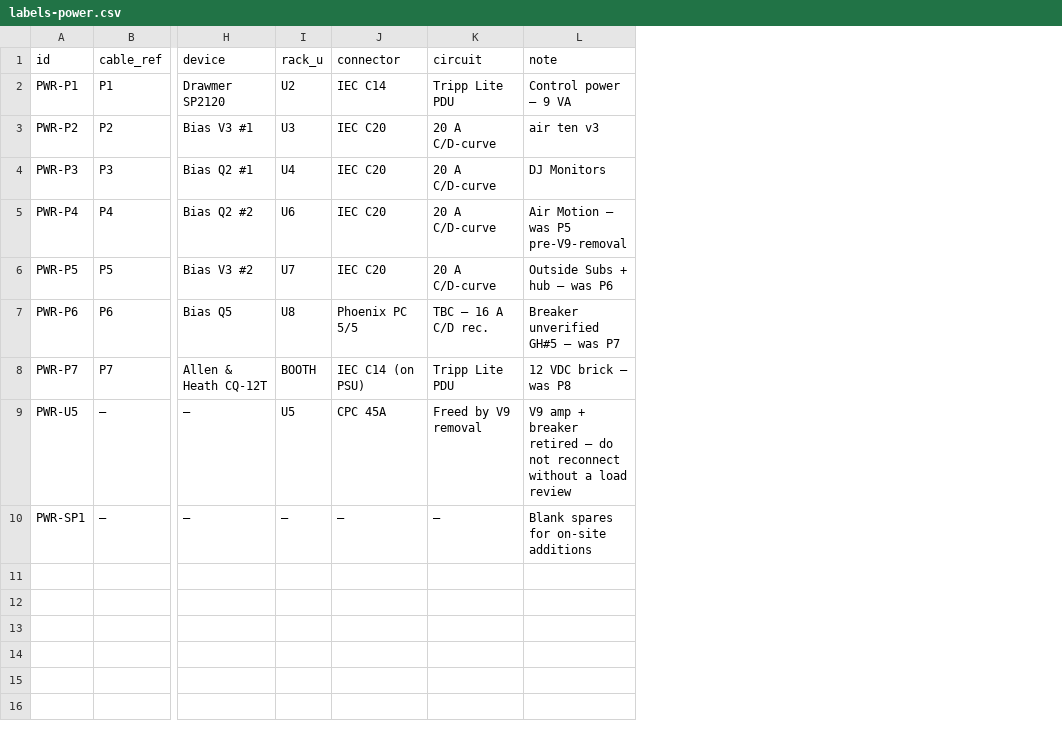
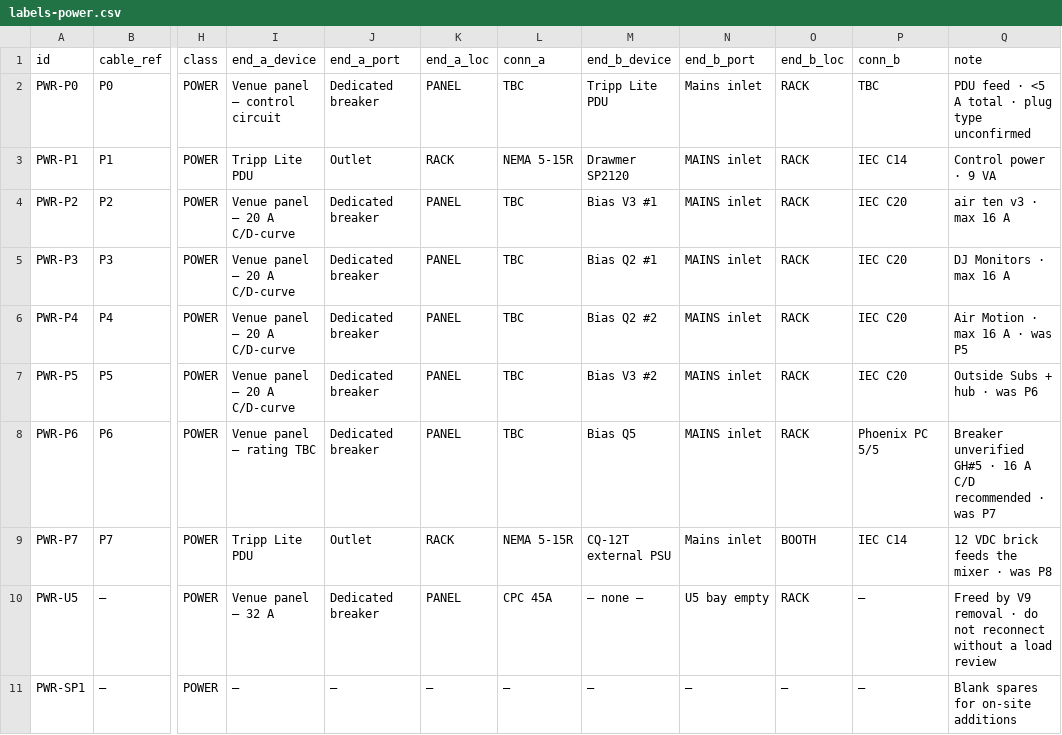
Before and after one commit to thisis-romar/nomad-toronto-av, a CSV file: 07-tech-pack/labeling/labels-power.csv, drawn as a sheet; only a part is shown, gaps mark what is left out; removed rows and columns are numbered as before the commit, all else as after; rows hold the shown columns only; the diff names each change by its address in the sheet, - before the commit and + after, or states it on an @@ line.

```diff
--- a/07-tech-pack/labeling/labels-power.csv
+++ b/07-tech-pack/labeling/labels-power.csv
+column H (class), rows 3-11: all POWER
+column I (end_a_device), rows 3-11: Tripp Lite PDU | Venue panel — 20 A C/D-curve | Venue panel — 20 A C/D-curve | Venue panel — 20 A C/D-curve | Venue panel — 20 A C/D-curve | Venue panel — rating TBC | Tripp Lite PDU | Venue panel — 32 A | —
+column J (end_a_port), rows 3-11: Outlet | Dedicated breaker | Dedicated breaker | Dedicated breaker | Dedicated breaker | Dedicated breaker | Outlet | Dedicated breaker | —
+column K (end_a_loc), rows 3-11: RACK | PANEL | PANEL | PANEL | PANEL | PANEL | RACK | PANEL | —
+column L (conn_a), rows 3-11: NEMA 5-15R | TBC | TBC | TBC | TBC | TBC | NEMA 5-15R | CPC 45A | —
-column I (rack_u), rows 2-10: U2 | U3 | U4 | U6 | U7 | U8 | BOOTH | U5 | —
+column N (end_b_port), rows 3-11: MAINS inlet | MAINS inlet | MAINS inlet | MAINS inlet | MAINS inlet | MAINS inlet | Mains inlet | U5 bay empty | —
+column O (end_b_loc), rows 3-11: RACK | RACK | RACK | RACK | RACK | RACK | BOOTH | RACK | —
-column K (circuit), rows 2-10: Tripp Lite PDU | 20 A C/D-curve | 20 A C/D-curve | 20 A C/D-curve | 20 A C/D-curve | TBC — 16 A C/D rec. | Tripp Lite PDU | Freed by V9 removal | —
-M1: device
+M1: end_b_device
-P1: connector
+P1: conn_b
+row 2: PWR-P0 | P0 | POWER | Venue panel — control circuit | Dedicated breaker | PANEL | TBC | Tripp Lite PDU | Mains inlet | RACK | TBC | PDU feed · <5 A total · plug type unconfirmed
-Q3 (note): Control power — 9 VA
+Q3 (note): Control power · 9 VA
-Q4 (note): air ten v3
+Q4 (note): air ten v3 · max 16 A
-Q5 (note): DJ Monitors
+Q5 (note): DJ Monitors · max 16 A
-Q6 (note): Air Motion — was P5 pre-V9-removal
+Q6 (note): Air Motion · max 16 A · was P5
-Q7 (note): Outside Subs + hub — was P6
+Q7 (note): Outside Subs + hub · was P6
-Q8 (note): Breaker unverified GH#5 — was P7
+Q8 (note): Breaker unverified GH#5 · 16 A C/D recommended · was P7
-M9 (end_b_device): Allen & Heath CQ-12T
+M9 (end_b_device): CQ-12T external PSU
-P9 (conn_b): IEC C14 (on PSU)
+P9 (conn_b): IEC C14
-Q9 (note): 12 VDC brick — was P8
+Q9 (note): 12 VDC brick feeds the mixer · was P8
-M10 (end_b_device): —
+M10 (end_b_device): — none —
-P10 (conn_b): CPC 45A
+P10 (conn_b): —
-Q10 (note): V9 amp + breaker retired — do not…
+Q10 (note): Freed by V9 removal · do not…
```
Also changed, not shown: 07-tech-pack/labeling/labels-audio.csv, 07-tech-pack/labeling/labels-network.csv, 14 other files.
